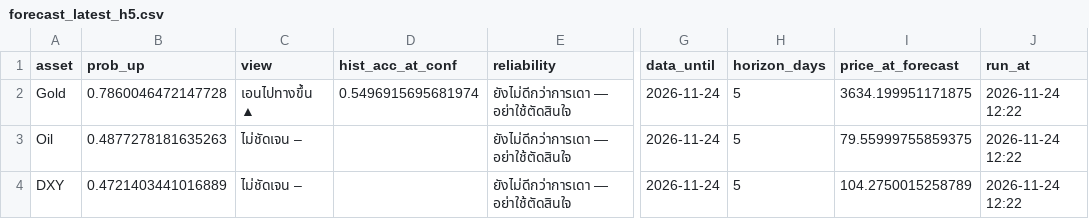
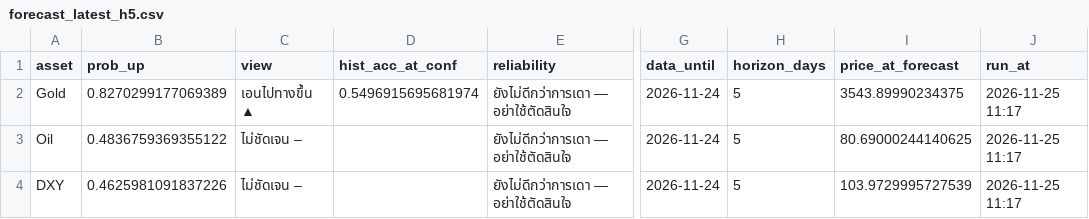
Before and after one commit to amonaipitf-ai/trading-ml, a CSV file: output/forecast_latest_h5.csv, drawn as a sheet; only a part is shown, gaps mark what is left out; the diff names each change by its address in the sheet, - before the commit and + after, or states it on an @@ line.

```diff
--- a/output/forecast_latest_h5.csv
+++ b/output/forecast_latest_h5.csv
-B2 (prob_up): 0.7860046472147728
+B2 (prob_up): 0.8270299177069389
-I2 (price_at_forecast): 3634.199951171875
+I2 (price_at_forecast): 3543.89990234375
-J2:J4 (run_at): 2026-11-24 12:22
+J2:J4 (run_at): 2026-11-25 11:17
-B3 (prob_up): 0.4877278181635263
+B3 (prob_up): 0.4836759369355122
-I3 (price_at_forecast): 79.55999755859375
+I3 (price_at_forecast): 80.69000244140625
-B4 (prob_up): 0.4721403441016889
+B4 (prob_up): 0.4625981091837226
-I4 (price_at_forecast): 104.2750015258789
+I4 (price_at_forecast): 103.9729995727539
```
Also changed, not shown: data/prices.csv, output/backtest_results_h1.csv, 12 other files.
